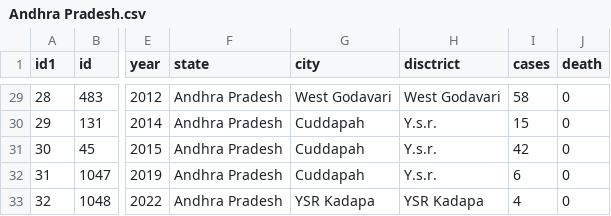
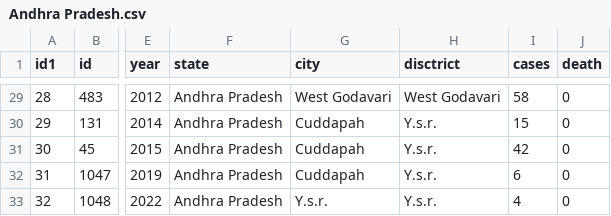
Before and after one commit to Bhaskar02/Data_R_2023, a CSV file: Andhra Pradesh.csv, drawn as a sheet; only a part is shown, gaps mark what is left out; the diff names each change by its address in the sheet, - before the commit and + after, or states it on an @@ line.

Commit message:
Update Andhra Pradesh.csv

```diff
--- a/Andhra Pradesh.csv
+++ b/Andhra Pradesh.csv
-G33 (city): YSR Kadapa
+G33 (city): Y.s.r.
-H33 (disctrict): YSR Kadapa
+H33 (disctrict): Y.s.r.
```
